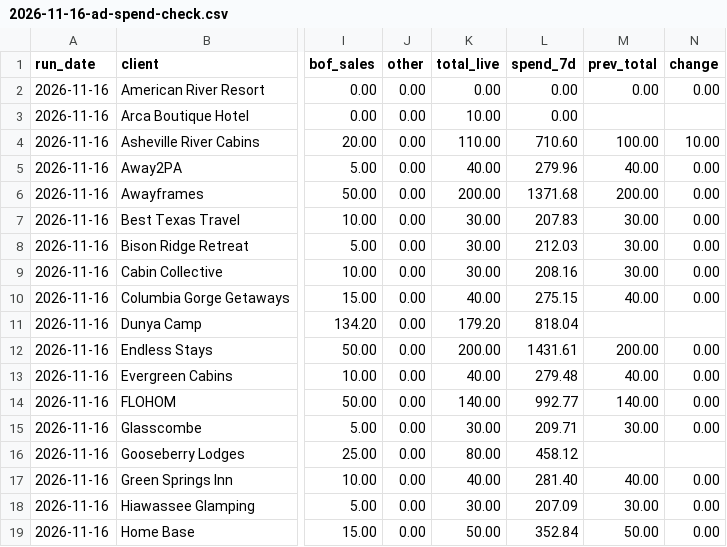
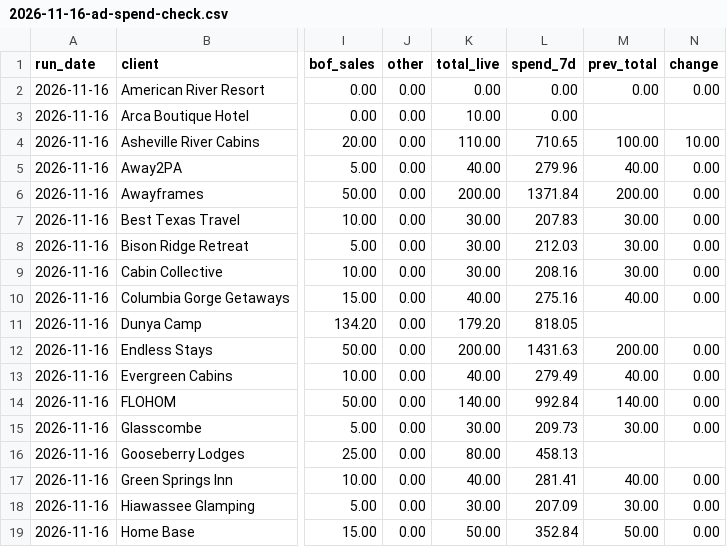
Before and after one commit to hiddengem-webteam/ads-roi-dashboard, a CSV file: weekly/Ad Spends Checks/Weekly Checks/2026-11-16-ad-spend-check.csv, drawn as a sheet; only a part is shown, gaps mark what is left out; the diff covers the shown part only; the diff names each change by its address in the sheet, - before the commit and + after, or states it on an @@ line.

```diff
--- a/weekly/Ad Spends Checks/Weekly Checks/2026-11-16-ad-spend-check.csv
+++ b/weekly/Ad Spends Checks/Weekly Checks/2026-11-16-ad-spend-check.csv
-L4 (spend_7d): 710.60
+L4 (spend_7d): 710.65
-L6 (spend_7d): 1371.68
+L6 (spend_7d): 1371.84
-L10 (spend_7d): 275.15
+L10 (spend_7d): 275.16
-L11 (spend_7d): 818.04
+L11 (spend_7d): 818.05
-L12 (spend_7d): 1431.61
+L12 (spend_7d): 1431.63
-L13 (spend_7d): 279.48
+L13 (spend_7d): 279.49
-L14 (spend_7d): 992.77
+L14 (spend_7d): 992.84
-L15 (spend_7d): 209.71
+L15 (spend_7d): 209.73
-L16 (spend_7d): 458.12
+L16 (spend_7d): 458.13
-L17 (spend_7d): 281.40
+L17 (spend_7d): 281.41
```
Also changed, not shown: 1 added row, 1 removed row and 8 edited cells elsewhere in this file, weekly/Client Benchmark Reviews (advanced setups)/Weekly Checks/2026-11-16-client-benchmark.csv, weekly/Meta Pixel Reviews/Weekly Checks/2026-11-16-pixel-domain-check.csv, 21 other files.
